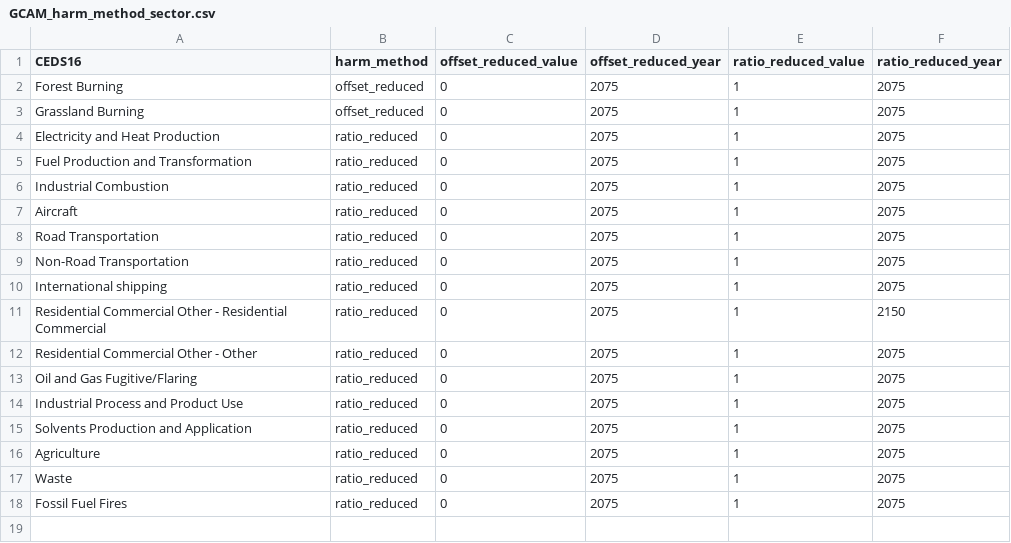
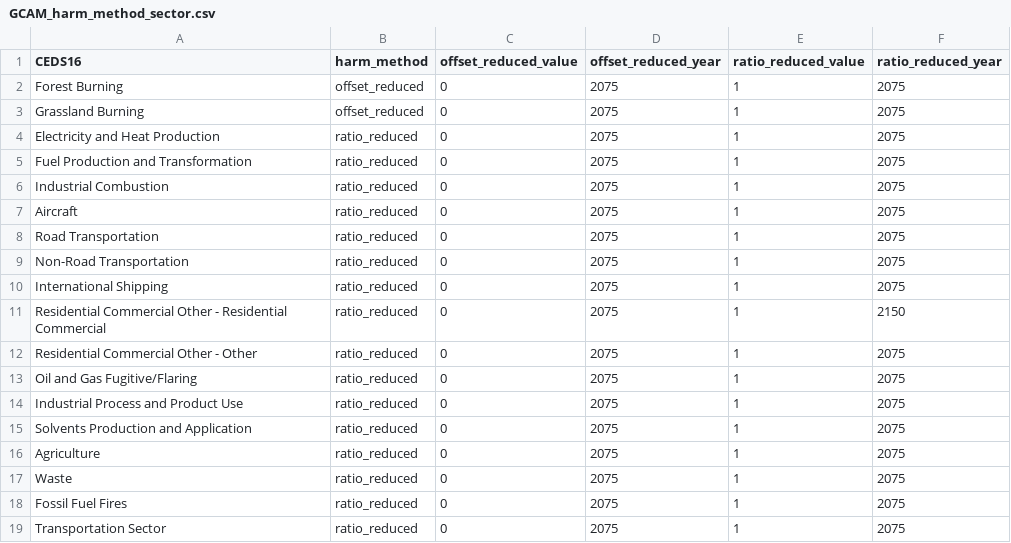
Before and after one commit to iiasa/emissions_downscaling, a CSV file: input/mappings/GCAM_harm_method_sector.csv, drawn as a sheet.

```diff
--- a/input/mappings/GCAM_harm_method_sector.csv
+++ b/input/mappings/GCAM_harm_method_sector.csv
@@ -9,3 +9,3 @@ Road Transportation,ratio_reduced,0,2075,1,2075
 Non-Road Transportation,ratio_reduced,0,2075,1,2075
-International shipping,ratio_reduced,0,2075,1,2075
+International Shipping,ratio_reduced,0,2075,1,2075
 Residential Commercial Other - Residential Commercial,ratio_reduced,0,2075,1,2150
@@ -18 +18,2 @@ Waste,ratio_reduced,0,2075,1,2075
 Fossil Fuel Fires,ratio_reduced,0,2075,1,2075
+Transportation Sector,ratio_reduced,0,2075,1,2075
```
Also changed, not shown: input/mappings/GCAM_sector_mapping.csv, input/mappings/GCAM_variable_list.csv, 1 other file.
